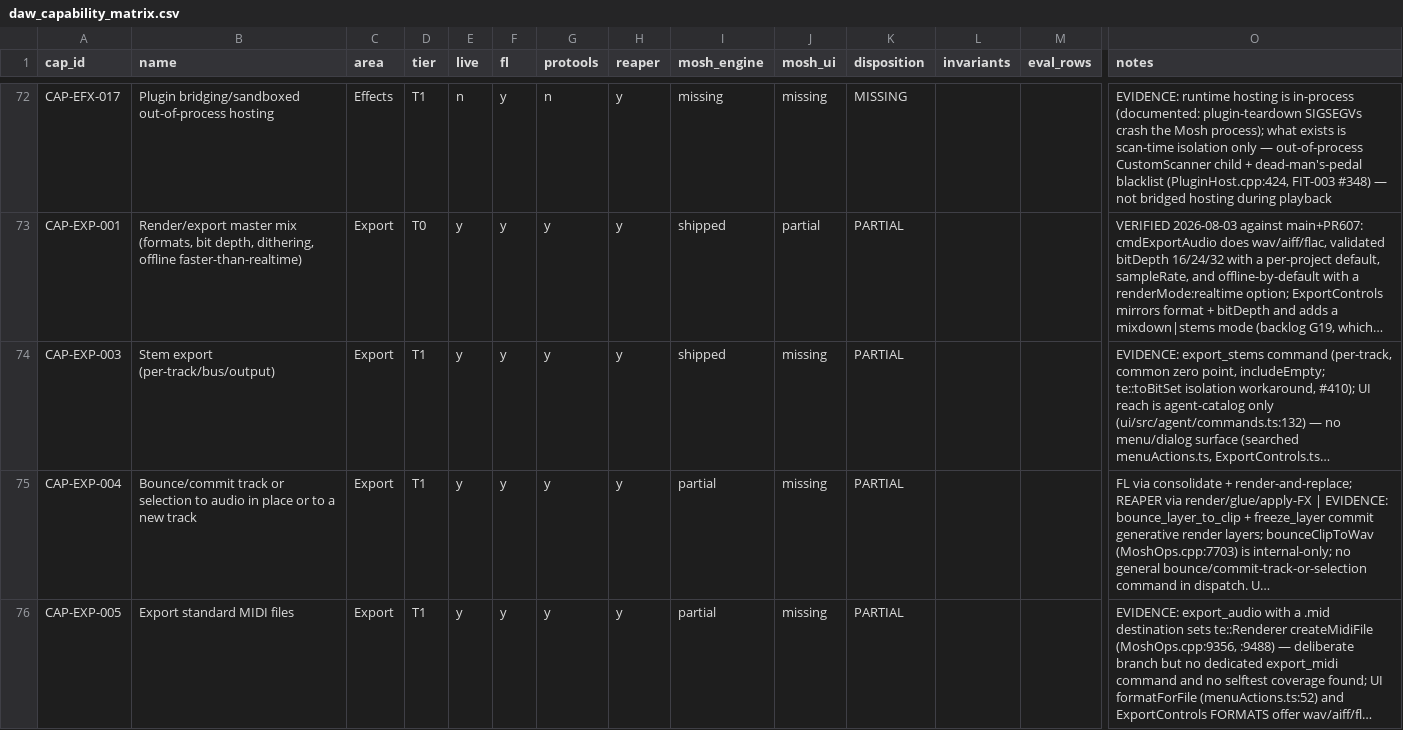
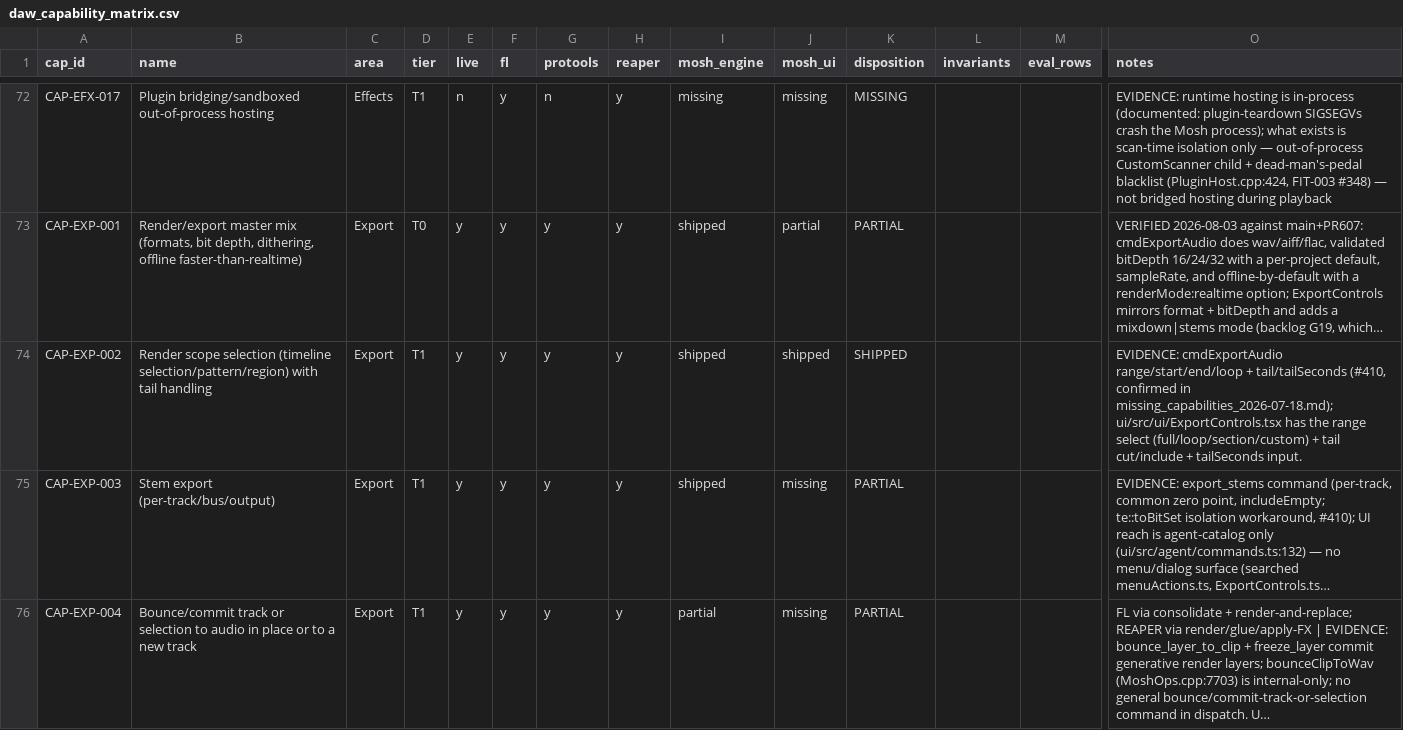
Before and after one commit to esanchezharris/Mosh, a CSV file: docs/reality-pack/daw_capability_matrix.csv, drawn as a sheet; only a part is shown, gaps mark what is left out; the shorter side is filled out with more unchanged rows; long unchanged cells end in …; rows hold the shown columns only; the diff names each change by its address in the sheet, - before the commit and + after, or states it on an @@ line.

```diff
--- a/docs/reality-pack/daw_capability_matrix.csv
+++ b/docs/reality-pack/daw_capability_matrix.csv
+row 74: CAP-EXP-002 | Render scope selection (timeline selection/pattern/region) with tail handling | Export | T1 | y | y | y | y | shipped | shipped | SHIPPED |  |  | EVIDENCE: cmdExportAudio range/start/end/loop + tail/tailSeconds (#410, confirmed in missing_capabilities_2026-07-18.md); ui/src/ui/ExportControls.tsx has the range select (full/loop/section/custom) + tail cut/include + tailSeconds input.
```
Also changed, not shown: 1 other file.
